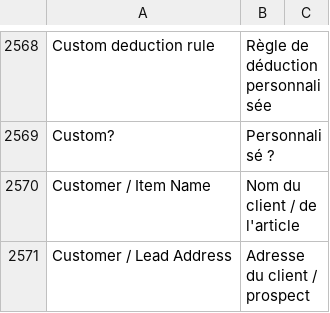
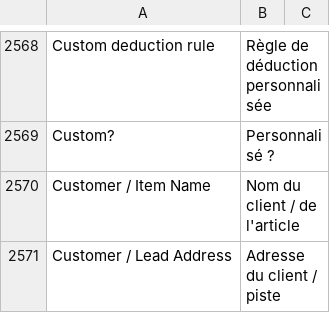
Before and after one commit to noec764/erpnext, a CSV file: erpnext/translations/fr.csv, drawn as a sheet; only a part is shown, gaps mark what is left out; the diff covers the shown part only.

```diff
--- a/erpnext/translations/fr.csv
+++ b/erpnext/translations/fr.csv
@@ -2807,2 +2807,2 @@ Custom?,Personnalisé ?,
 Customer / Item Name,Nom du client / de l'article,
-Customer / Lead Address,Adresse du client / prospect,
+Customer / Lead Address,Adresse du client / piste,
```
Also changed, not shown: 3 removed rows and 63 edited cells elsewhere in this file.
